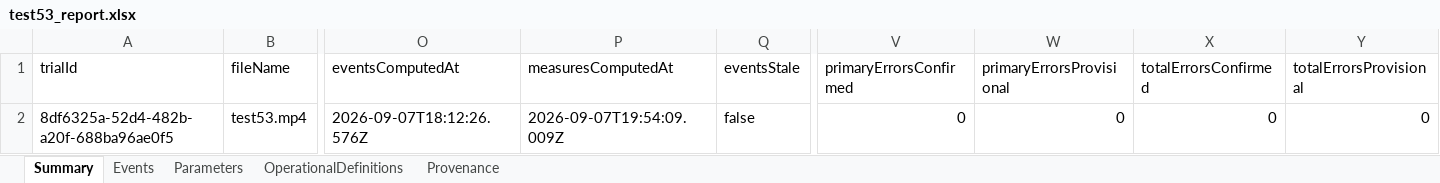
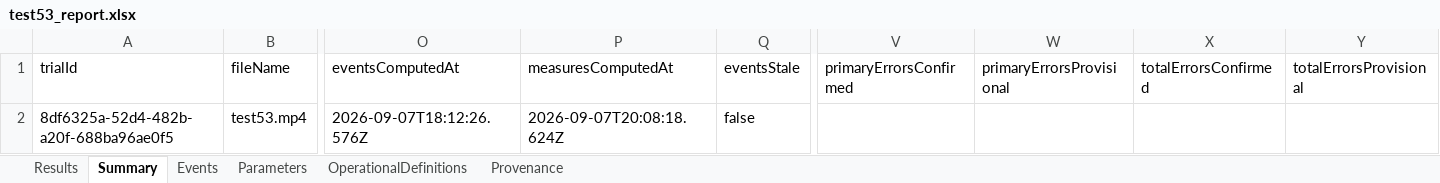
Before and after one commit to ParthaSarathiDutta/neurotrack-ai, an Excel workbook: outputs/test53_report.xlsx, sheet Summary, drawn as a sheet; only a part is shown, gaps mark what is left out; values as stored, in another font and other column widths than the file's, no borders; the diff names each change by its address in the sheet, - before the commit and + after, or states it on an @@ line.

```diff
--- a/outputs/test53_report.xlsx (sheet Summary)
+++ b/outputs/test53_report.xlsx (sheet Summary)
+sheet tab: Results
-P2 (measuresComputedAt): 2026-09-07T19:54:09.009Z
+P2 (measuresComputedAt): 2026-09-07T20:08:18.624Z
-V2 (primaryErrorsConfirmed): 0
+V2 (primaryErrorsConfirmed): (empty)
-W2 (primaryErrorsProvisional): 0
+W2 (primaryErrorsProvisional): (empty)
-X2 (totalErrorsConfirmed): 0
+X2 (totalErrorsConfirmed): (empty)
-Y2 (totalErrorsProvisional): 0
+Y2 (totalErrorsProvisional): (empty)
```
Also changed, not shown: sheet Events, sheet Parameters, outputs/test50_report.xlsx, outputs/test51_report.xlsx, 25 other files.
